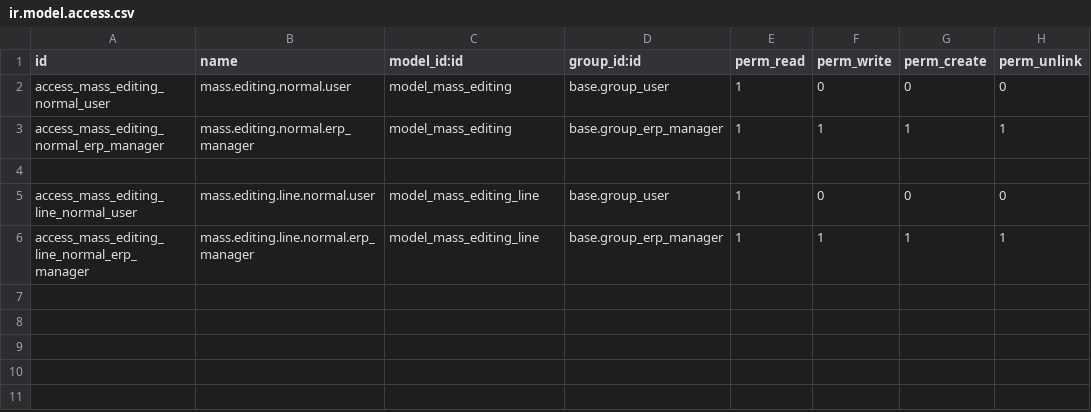
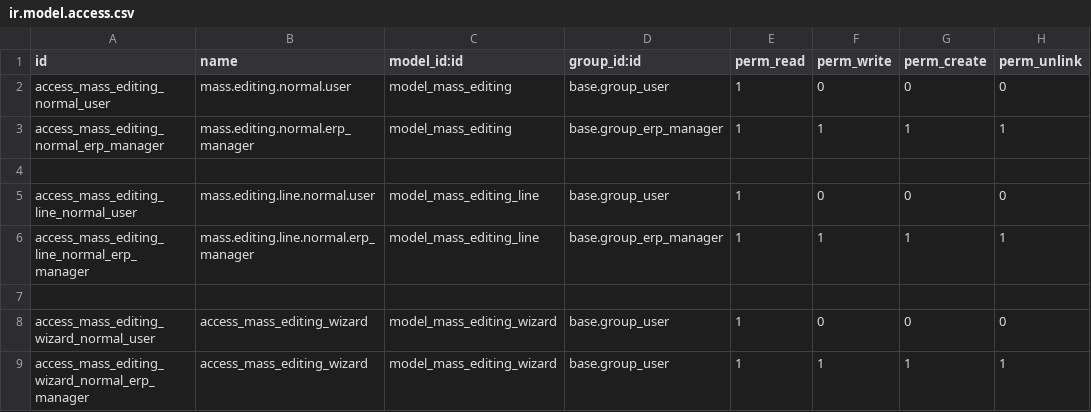
Before and after one commit to OCA/server-ux, a CSV file: mass_editing/security/ir.model.access.csv, drawn as a sheet; the diff names each change by its address in the sheet, - before the commit and + after, or states it on an @@ line.

Commit message:
[14.0][MIG] Migrated mass_editing module from v13

```diff
--- a/mass_editing/security/ir.model.access.csv
+++ b/mass_editing/security/ir.model.access.csv
+row 7: (empty)
+row 8: access_mass_editing_wizard_normal_user | access_mass_editing_wizard | model_mass_editing_wizard | base.group_user | 1 | 0 | 0 | 0
+row 9: access_mass_editing_wizard_normal_erp_manager | access_mass_editing_wizard | model_mass_editing_wizard | base.group_user | 1 | 1 | 1 | 1
```
Also changed, not shown: 3 other files.
